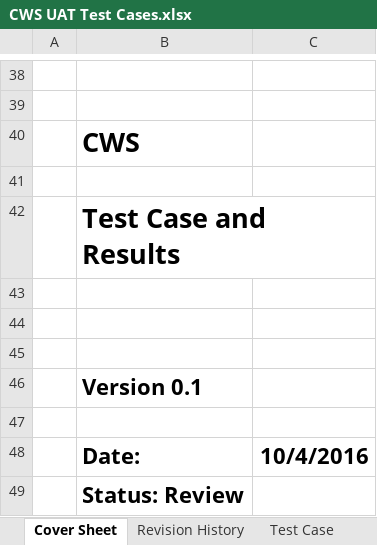
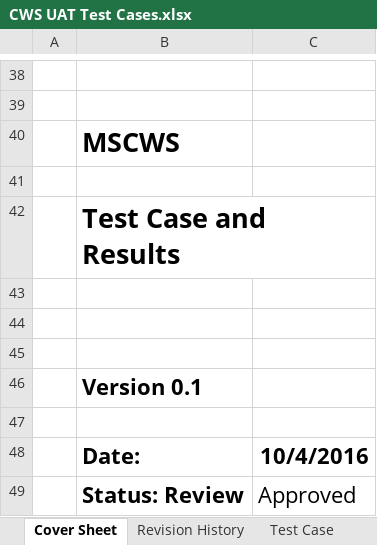
Before and after one commit to mscws/cws-caseworker-parent-portal, an Excel workbook: Test Cases/CWS UAT Test Cases.xlsx, sheet Cover Sheet, drawn as a sheet; only a part is shown, gaps mark what is left out; values as stored, in another font and other column widths than the file's, no borders; charts and pictures not drawn; the diff names each change by its address in the sheet, - before the commit and + after, or states it on an @@ line.

```diff
--- a/Test Cases/CWS UAT Test Cases.xlsx (sheet Cover Sheet)
+++ b/Test Cases/CWS UAT Test Cases.xlsx (sheet Cover Sheet)
-B40: CWS
+B40: MSCWS
-C49: (empty)
+C49: Approved
```
Also changed, not shown: sheet Test Execution summary, sheet Test Case, sheet Revision History, 1 other file.
